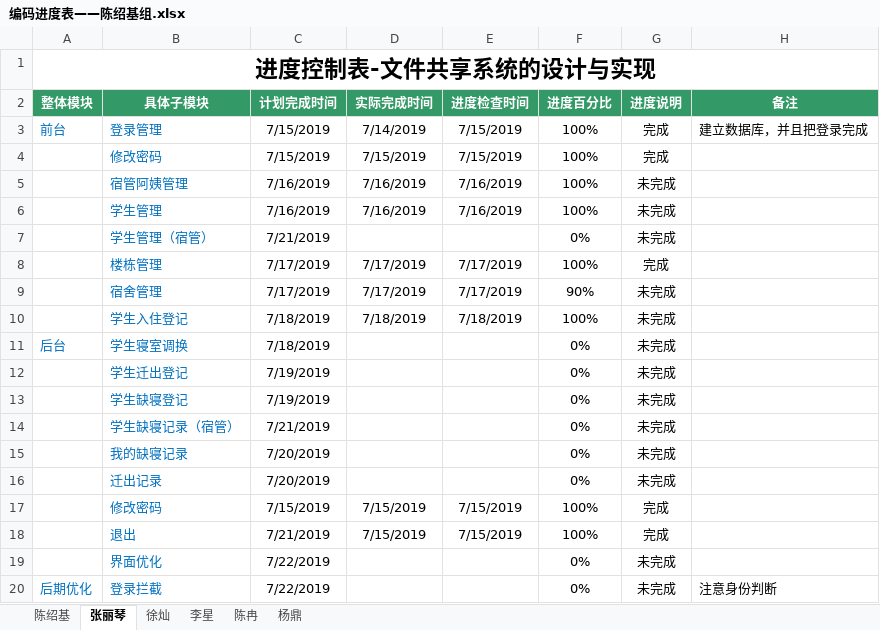
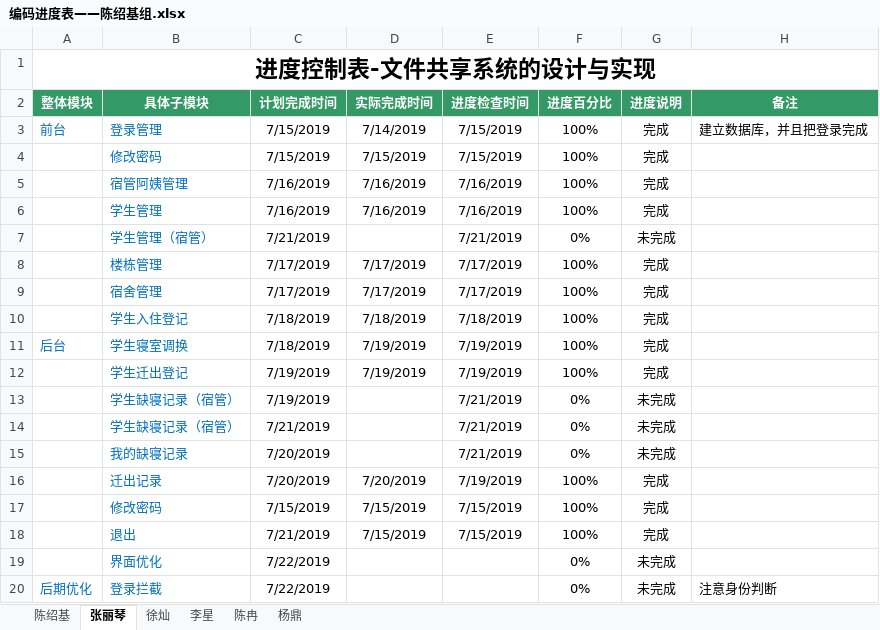
Before and after one commit to cainiaoyizu/cainiaoxiangmuzu, an Excel workbook: 编码进度表——陈绍基组.xlsx, sheet 张丽琴, drawn as a sheet; values as stored, in another font and other column widths than the file's, no borders; removed rows and columns are numbered as before the commit, all else as after; the diff names each change by its address in the sheet, - before the commit and + after, or states it on an @@ line.

Commit message:
张丽琴

```diff
--- a/编码进度表——陈绍基组.xlsx (sheet 张丽琴)
+++ b/编码进度表——陈绍基组.xlsx (sheet 张丽琴)
-G5:G6 (进度说明): 未完成
+G5:G6 (进度说明): 完成
-E7 (进度检查时间): (empty)
+E7 (进度检查时间): 7/21/2019
-F9 (进度百分比): 90%
+F9 (进度百分比): 100%
-G9:G11 (进度说明): 未完成
+G9:G11 (进度说明): 完成
-D11 (实际完成时间): (empty)
+D11 (实际完成时间): 7/19/2019
-E11 (进度检查时间): (empty)
+E11 (进度检查时间): 7/19/2019
-F11 (进度百分比): 0%
+F11 (进度百分比): 100%
-row 12:  | 学生迁出登记 | 7/19/2019 |  |  | 0% | 未完成
+row 12:  | 学生迁出登记 | 7/19/2019 | 7/19/2019 | 7/19/2019 | 100% | 完成
-B13 (具体子模块): 学生缺寝登记
+B13 (具体子模块): 学生缺寝记录（宿管）
-E13:E15 (进度检查时间): (empty)
+E13:E15 (进度检查时间): 7/21/2019
-row 16:  | 迁出记录 | 7/20/2019 |  |  | 0% | 未完成
+row 16:  | 迁出记录 | 7/20/2019 | 7/20/2019 | 7/19/2019 | 100% | 完成
```
